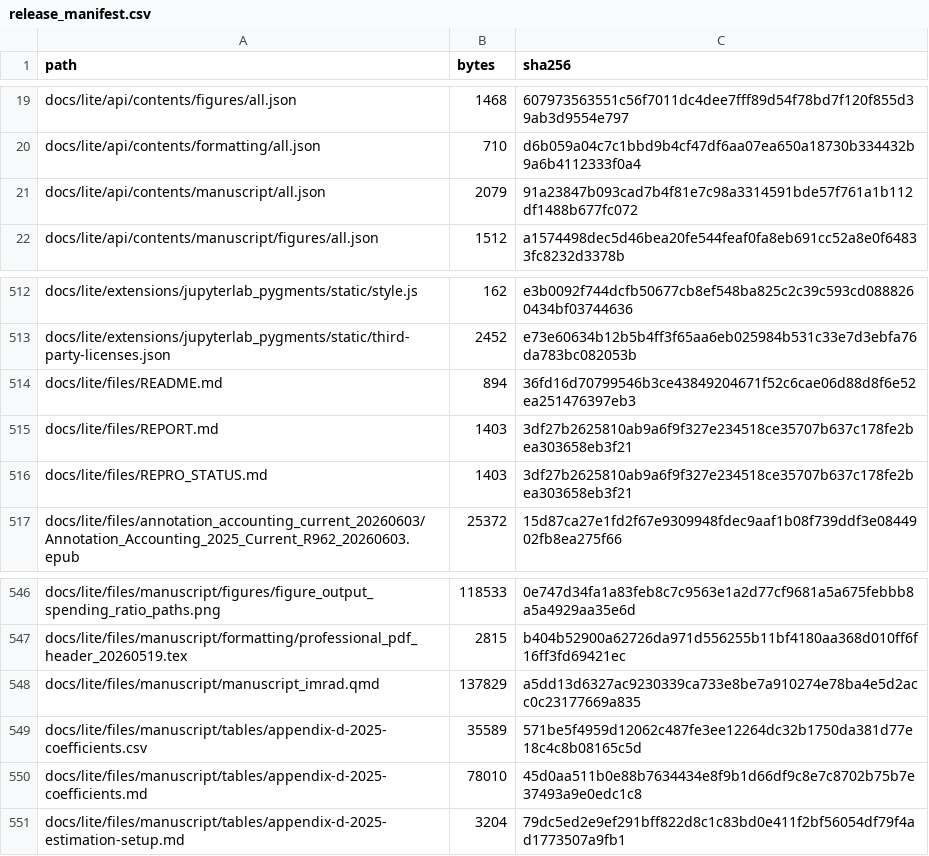
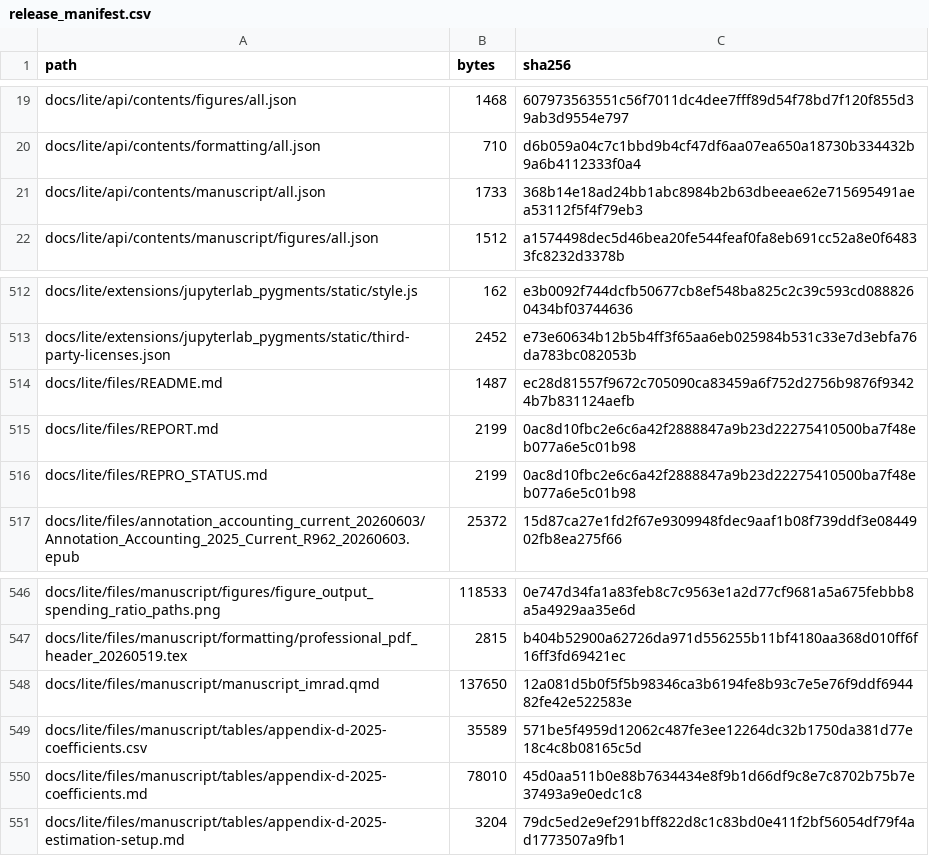
Before and after one commit to dkacz/self-defeating-public-investment-cuts-2025-repro-20260603, a CSV file: docs/release_manifest.csv, drawn as a sheet; only a part is shown, gaps mark what is left out; the diff covers the shown part only.

```diff
--- a/docs/release_manifest.csv
+++ b/docs/release_manifest.csv
@@ -20,3 +20,3 @@ docs/lite/api/contents/figures/all.json,1468,607973563551c56f7011dc4dee7fff89d54
 docs/lite/api/contents/formatting/all.json,710,d6b059a04c7c1bbd9b4cf47df6aa07ea650a18730b334432b9a6b4112333f0a4
-docs/lite/api/contents/manuscript/all.json,2079,91a23847b093cad7b4f81e7c98a3314591bde57f761a1b112df1488b677fc072
+docs/lite/api/contents/manuscript/all.json,1733,368b14e18ad24bb1abc8984b2b63dbeeae62e715695491aea53112f5f4f79eb3
 docs/lite/api/contents/manuscript/figures/all.json,1512,a1574498dec5d46bea20fe544feaf0fa8eb691cc52a8e0f64833fc8232d3378b
@@ -513,5 +513,5 @@ docs/lite/extensions/jupyterlab_pygments/static/style.js,162,e3b0092f744dcfb5067
 docs/lite/extensions/jupyterlab_pygments/static/third-party-licenses.json,2452,e73e60634b12b5b4ff3f65aa6eb025984b531c33e7d3ebfa76da783bc082053b
-docs/lite/files/README.md,894,36fd16d70799546b3ce43849204671f52c6cae06d88d8f6e52ea251476397eb3
-docs/lite/files/REPORT.md,1403,3df27b2625810ab9a6f9f327e234518ce35707b637c178fe2bea303658eb3f21
-docs/lite/files/REPRO_STATUS.md,1403,3df27b2625810ab9a6f9f327e234518ce35707b637c178fe2bea303658eb3f21
+docs/lite/files/README.md,1487,ec28d81557f9672c705090ca83459a6f752d2756b9876f93424b7b831124aefb
+docs/lite/files/REPORT.md,2199,0ac8d10fbc2e6c6a42f2888847a9b23d22275410500ba7f48eb077a6e5c01b98
+docs/lite/files/REPRO_STATUS.md,2199,0ac8d10fbc2e6c6a42f2888847a9b23d22275410500ba7f48eb077a6e5c01b98
 docs/lite/files/annotation_accounting_current_20260603/Annotation_Accounting_2025_Current_R962_20260603.epub,25372,15d87ca27e1fd2f67e9309948fdec9aaf1b08f739ddf3e0844902fb8ea275f66
@@ -547,3 +547,3 @@ docs/lite/files/manuscript/figures/figure_output_spending_ratio_paths.png,118533
 docs/lite/files/manuscript/formatting/professional_pdf_header_20260519.tex,2815,b404b52900a62726da971d556255b11bf4180aa368d010ff6f16ff3fd69421ec
-docs/lite/files/manuscript/manuscript_imrad.qmd,137829,a5dd13d6327ac9230339ca733e8be7a910274e78ba4e5d2acc0c23177669a835
+docs/lite/files/manuscript/manuscript_imrad.qmd,137650,12a081d5b0f5f5b98346ca3b6194fe8b93c7e5e76f9ddf694482fe42e522583e
 docs/lite/files/manuscript/tables/appendix-d-2025-coefficients.csv,35589,571be5f4959d12062c487fe3ee12264dc32b1750da381d77e18c4c8b08165c5d
```
Also changed, not shown: 1 added row and 22 edited cells elsewhere in this file, 19 other files.
